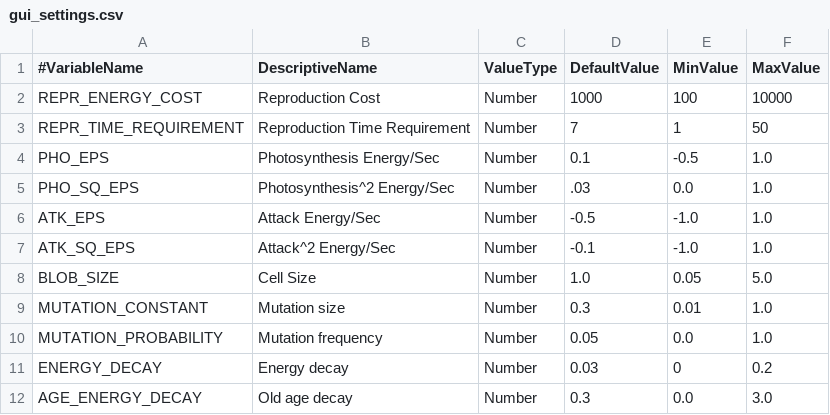
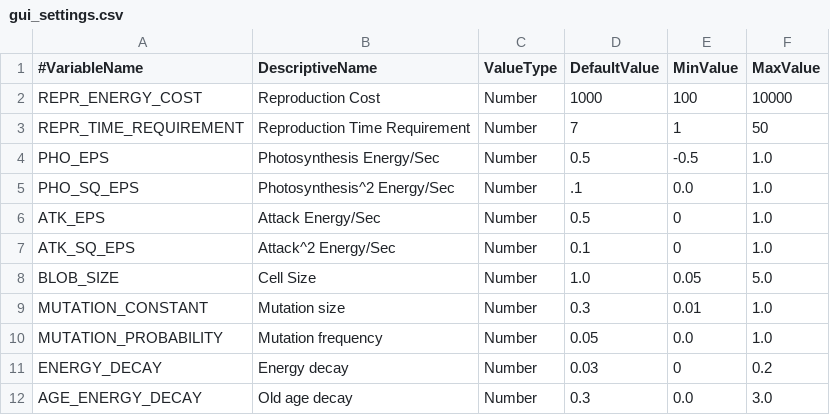
Before and after one commit to teamdandelion/bacteria-sim, a CSV file: settings/gui_settings.csv, drawn as a sheet.

```diff
--- a/settings/gui_settings.csv
+++ b/settings/gui_settings.csv
@@ -3,6 +3,6 @@ REPR_ENERGY_COST, Reproduction Cost, Number, 1000, 100, 10000
 REPR_TIME_REQUIREMENT, Reproduction Time Requirement, Number, 7, 1, 50
-PHO_EPS, Photosynthesis Energy/Sec, Number, 0.1, -0.5, 1.0
-PHO_SQ_EPS, Photosynthesis^2 Energy/Sec, Number, .03, 0.0, 1.0
-ATK_EPS, Attack Energy/Sec, Number, -0.5, -1.0, 1.0
-ATK_SQ_EPS, Attack^2 Energy/Sec, Number, -0.1, -1.0, 1.0
+PHO_EPS, Photosynthesis Energy/Sec, Number, 0.5, -0.5, 1.0
+PHO_SQ_EPS, Photosynthesis^2 Energy/Sec, Number, .1, 0.0, 1.0
+ATK_EPS, Attack Energy/Sec, Number, 0.5, 0, 1.0
+ATK_SQ_EPS, Attack^2 Energy/Sec, Number, 0.1, 0, 1.0
 BLOB_SIZE, Cell Size, Number, 1.0, 0.05, 5.0
```
Also changed, not shown: 4 other files.
